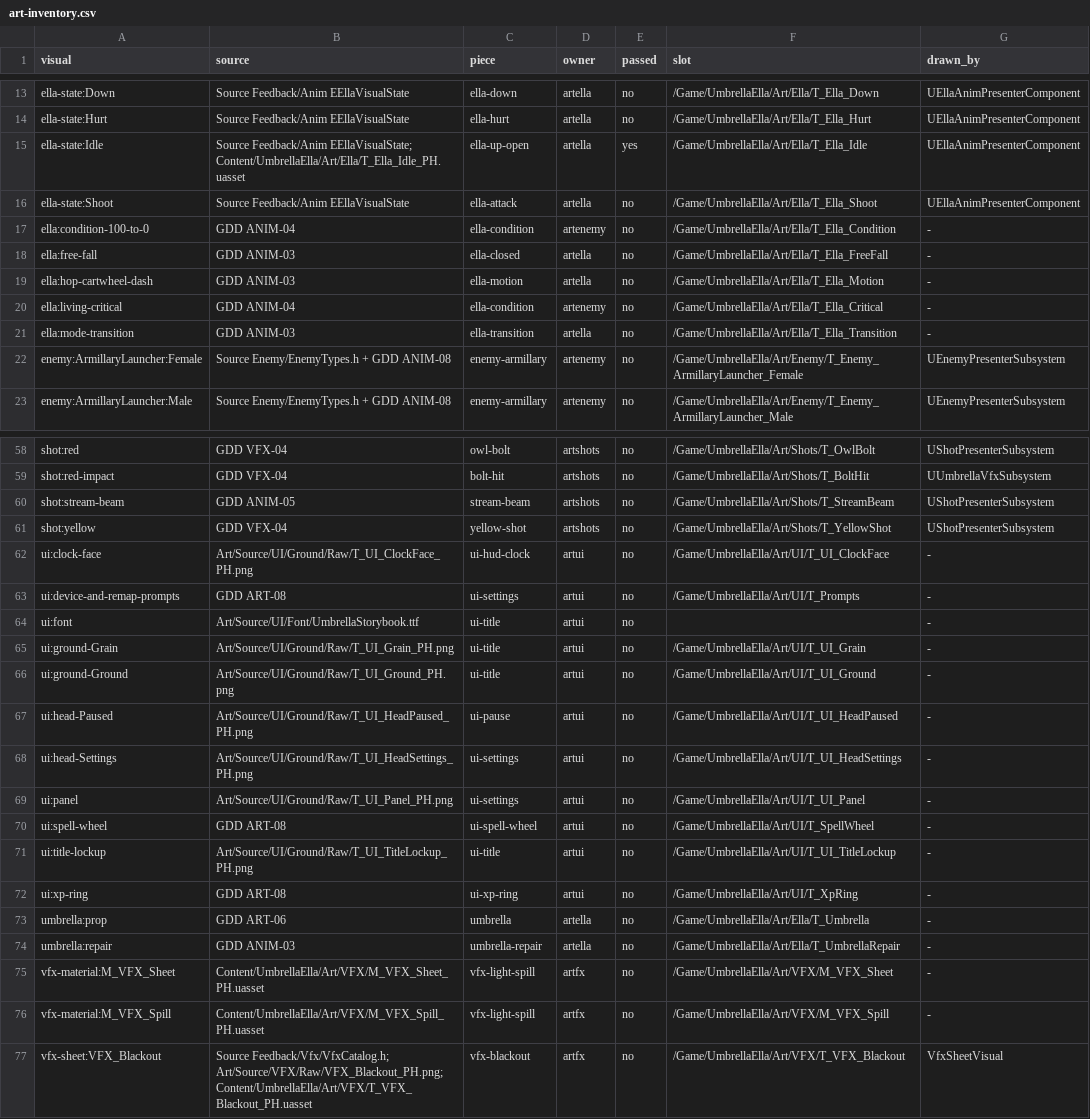
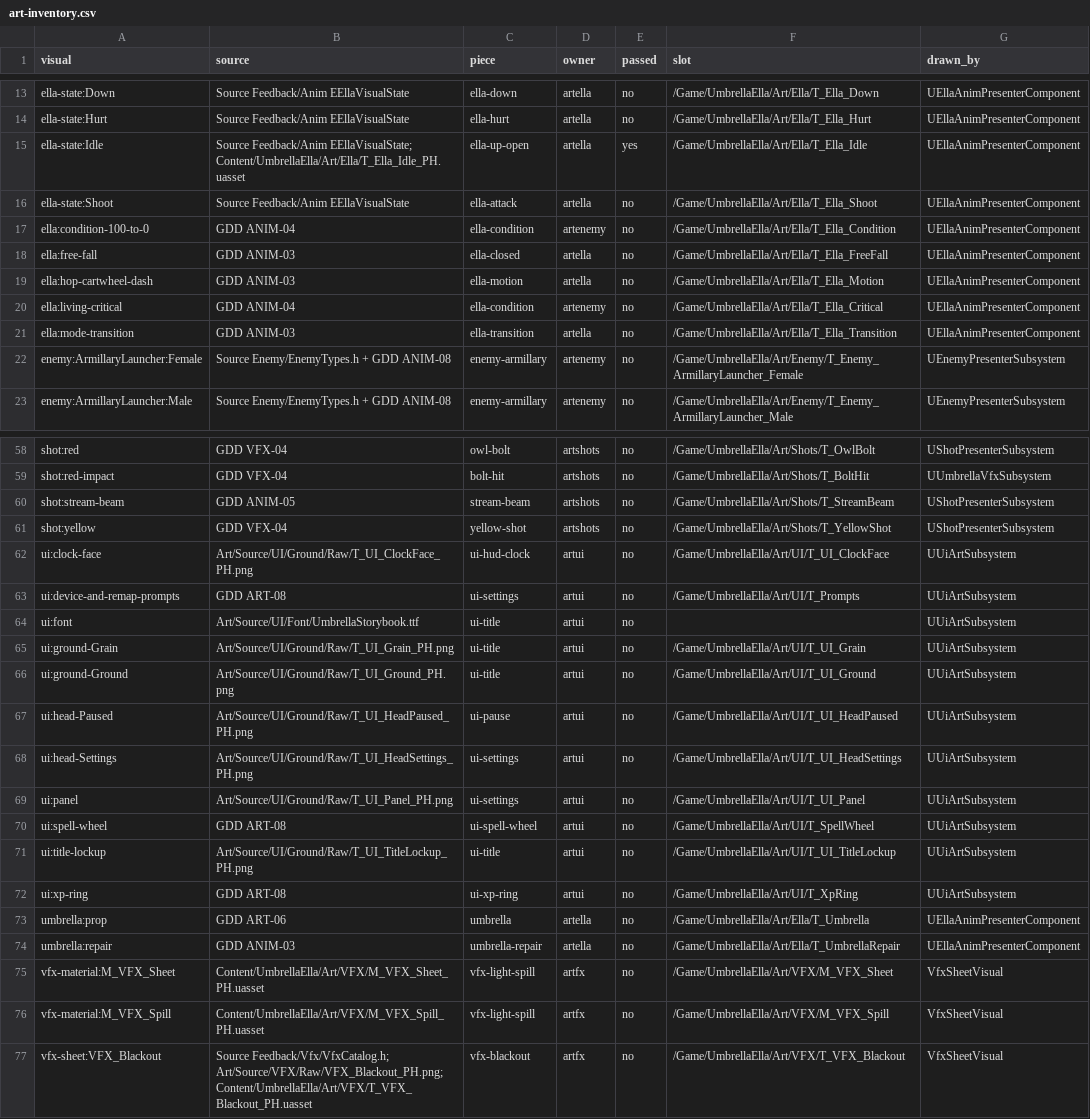
Before and after one commit to joshdrochon/UmbrellaElla, a CSV file: docs/build/art-inventory.csv, drawn as a sheet; only a part is shown, gaps mark what is left out; the diff covers the shown part only.

```diff
--- a/docs/build/art-inventory.csv
+++ b/docs/build/art-inventory.csv
@@ -16,7 +16,7 @@ ella-state:Idle,Source Feedback/Anim EEllaVisualState; Content/UmbrellaElla/Art/
 ella-state:Shoot,Source Feedback/Anim EEllaVisualState,ella-attack,artella,no,/Game/UmbrellaElla/Art/Ella/T_Ella_Shoot,UEllaAnimPresenterComponent
-ella:condition-100-to-0,GDD ANIM-04,ella-condition,artenemy,no,/Game/UmbrellaElla/Art/Ella/T_Ella_Condition,-
-ella:free-fall,GDD ANIM-03,ella-closed,artella,no,/Game/UmbrellaElla/Art/Ella/T_Ella_FreeFall,-
-ella:hop-cartwheel-dash,GDD ANIM-03,ella-motion,artella,no,/Game/UmbrellaElla/Art/Ella/T_Ella_Motion,-
-ella:living-critical,GDD ANIM-04,ella-condition,artenemy,no,/Game/UmbrellaElla/Art/Ella/T_Ella_Critical,-
-ella:mode-transition,GDD ANIM-03,ella-transition,artella,no,/Game/UmbrellaElla/Art/Ella/T_Ella_Transition,-
+ella:condition-100-to-0,GDD ANIM-04,ella-condition,artenemy,no,/Game/UmbrellaElla/Art/Ella/T_Ella_Condition,UEllaAnimPresenterComponent
+ella:free-fall,GDD ANIM-03,ella-closed,artella,no,/Game/UmbrellaElla/Art/Ella/T_Ella_FreeFall,UEllaAnimPresenterComponent
+ella:hop-cartwheel-dash,GDD ANIM-03,ella-motion,artella,no,/Game/UmbrellaElla/Art/Ella/T_Ella_Motion,UEllaAnimPresenterComponent
+ella:living-critical,GDD ANIM-04,ella-condition,artenemy,no,/Game/UmbrellaElla/Art/Ella/T_Ella_Critical,UEllaAnimPresenterComponent
+ella:mode-transition,GDD ANIM-03,ella-transition,artella,no,/Game/UmbrellaElla/Art/Ella/T_Ella_Transition,UEllaAnimPresenterComponent
 enemy:ArmillaryLauncher:Female,Source Enemy/EnemyTypes.h + GDD ANIM-08,enemy-armillary,artenemy,no,/Game/UmbrellaElla/Art/Enemy/T_Enemy_ArmillaryLauncher_Female,UEnemyPresenterSubsystem
@@ -61,17 +61,17 @@ shot:stream-beam,GDD ANIM-05,stream-beam,artshots,no,/Game/UmbrellaElla/Art/Shot
 shot:yellow,GDD VFX-04,yellow-shot,artshots,no,/Game/UmbrellaElla/Art/Shots/T_YellowShot,UShotPresenterSubsystem
-ui:clock-face,Art/Source/UI/Ground/Raw/T_UI_ClockFace_PH.png,ui-hud-clock,artui,no,/Game/UmbrellaElla/Art/UI/T_UI_ClockFace,-
-ui:device-and-remap-prompts,GDD ART-08,ui-settings,artui,no,/Game/UmbrellaElla/Art/UI/T_Prompts,-
-ui:font,Art/Source/UI/Font/UmbrellaStorybook.ttf,ui-title,artui,no,,-
-ui:ground-Grain,Art/Source/UI/Ground/Raw/T_UI_Grain_PH.png,ui-title,artui,no,/Game/UmbrellaElla/Art/UI/T_UI_Grain,-
-ui:ground-Ground,Art/Source/UI/Ground/Raw/T_UI_Ground_PH.png,ui-title,artui,no,/Game/UmbrellaElla/Art/UI/T_UI_Ground,-
-ui:head-Paused,Art/Source/UI/Ground/Raw/T_UI_HeadPaused_PH.png,ui-pause,artui,no,/Game/UmbrellaElla/Art/UI/T_UI_HeadPaused,-
-ui:head-Settings,Art/Source/UI/Ground/Raw/T_UI_HeadSettings_PH.png,ui-settings,artui,no,/Game/UmbrellaElla/Art/UI/T_UI_HeadSettings,-
-ui:panel,Art/Source/UI/Ground/Raw/T_UI_Panel_PH.png,ui-settings,artui,no,/Game/UmbrellaElla/Art/UI/T_UI_Panel,-
-ui:spell-wheel,GDD ART-08,ui-spell-wheel,artui,no,/Game/UmbrellaElla/Art/UI/T_SpellWheel,-
-ui:title-lockup,Art/Source/UI/Ground/Raw/T_UI_TitleLockup_PH.png,ui-title,artui,no,/Game/UmbrellaElla/Art/UI/T_UI_TitleLockup,-
-ui:xp-ring,GDD ART-08,ui-xp-ring,artui,no,/Game/UmbrellaElla/Art/UI/T_XpRing,-
-umbrella:prop,GDD ART-06,umbrella,artella,no,/Game/UmbrellaElla/Art/Ella/T_Umbrella,-
-umbrella:repair,GDD ANIM-03,umbrella-repair,artella,no,/Game/UmbrellaElla/Art/Ella/T_UmbrellaRepair,-
-vfx-material:M_VFX_Sheet,Content/UmbrellaElla/Art/VFX/M_VFX_Sheet_PH.uasset,vfx-light-spill,artfx,no,/Game/UmbrellaElla/Art/VFX/M_VFX_Sheet,-
-vfx-material:M_VFX_Spill,Content/UmbrellaElla/Art/VFX/M_VFX_Spill_PH.uasset,vfx-light-spill,artfx,no,/Game/UmbrellaElla/Art/VFX/M_VFX_Spill,-
+ui:clock-face,Art/Source/UI/Ground/Raw/T_UI_ClockFace_PH.png,ui-hud-clock,artui,no,/Game/UmbrellaElla/Art/UI/T_UI_ClockFace,UUiArtSubsystem
+ui:device-and-remap-prompts,GDD ART-08,ui-settings,artui,no,/Game/UmbrellaElla/Art/UI/T_Prompts,UUiArtSubsystem
+ui:font,Art/Source/UI/Font/UmbrellaStorybook.ttf,ui-title,artui,no,,UUiArtSubsystem
+ui:ground-Grain,Art/Source/UI/Ground/Raw/T_UI_Grain_PH.png,ui-title,artui,no,/Game/UmbrellaElla/Art/UI/T_UI_Grain,UUiArtSubsystem
+ui:ground-Ground,Art/Source/UI/Ground/Raw/T_UI_Ground_PH.png,ui-title,artui,no,/Game/UmbrellaElla/Art/UI/T_UI_Ground,UUiArtSubsystem
+ui:head-Paused,Art/Source/UI/Ground/Raw/T_UI_HeadPaused_PH.png,ui-pause,artui,no,/Game/UmbrellaElla/Art/UI/T_UI_HeadPaused,UUiArtSubsystem
+ui:head-Settings,Art/Source/UI/Ground/Raw/T_UI_HeadSettings_PH.png,ui-settings,artui,no,/Game/UmbrellaElla/Art/UI/T_UI_HeadSettings,UUiArtSubsystem
+ui:panel,Art/Source/UI/Ground/Raw/T_UI_Panel_PH.png,ui-settings,artui,no,/Game/UmbrellaElla/Art/UI/T_UI_Panel,UUiArtSubsystem
+ui:spell-wheel,GDD ART-08,ui-spell-wheel,artui,no,/Game/UmbrellaElla/Art/UI/T_SpellWheel,UUiArtSubsystem
+ui:title-lockup,Art/Source/UI/Ground/Raw/T_UI_TitleLockup_PH.png,ui-title,artui,no,/Game/UmbrellaElla/Art/UI/T_UI_TitleLockup,UUiArtSubsystem
+ui:xp-ring,GDD ART-08,ui-xp-ring,artui,no,/Game/UmbrellaElla/Art/UI/T_XpRing,UUiArtSubsystem
+umbrella:prop,GDD ART-06,umbrella,artella,no,/Game/UmbrellaElla/Art/Ella/T_Umbrella,UEllaAnimPresenterComponent
+umbrella:repair,GDD ANIM-03,umbrella-repair,artella,no,/Game/UmbrellaElla/Art/Ella/T_UmbrellaRepair,UEllaAnimPresenterComponent
+vfx-material:M_VFX_Sheet,Content/UmbrellaElla/Art/VFX/M_VFX_Sheet_PH.uasset,vfx-light-spill,artfx,no,/Game/UmbrellaElla/Art/VFX/M_VFX_Sheet,VfxSheetVisual
+vfx-material:M_VFX_Spill,Content/UmbrellaElla/Art/VFX/M_VFX_Spill_PH.uasset,vfx-light-spill,artfx,no,/Game/UmbrellaElla/Art/VFX/M_VFX_Spill,VfxSheetVisual
 vfx-sheet:VFX_Blackout,Source Feedback/Vfx/VfxCatalog.h; Art/Source/VFX/Raw/VFX_Blackout_PH.png; Content/UmbrellaElla/Art/VFX/T_VFX_Blackout_PH.uasset,vfx-blackout,artfx,no,/Game/UmbrellaElla/Art/VFX/T_VFX_Blackout,VfxSheetVisual
```
Also changed, not shown: 7 edited cells elsewhere in this file, 1 other file.
